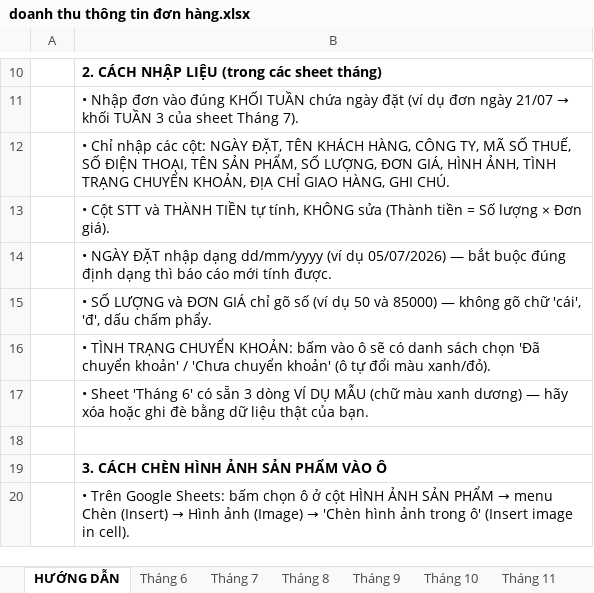
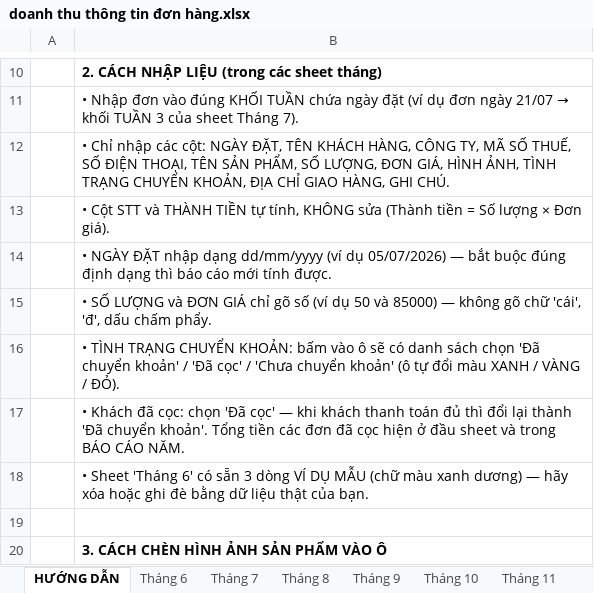
Before and after one commit to baovip9xyenlap12345-blip/lien-ket-tiktok, an Excel workbook: bao-cao-doanh-thu/doanh thu thông tin đơn hàng.xlsx, sheet HƯỚNG DẪN, drawn as a sheet; only a part is shown, gaps mark what is left out; the shorter side is filled out with more unchanged rows; values as stored, in another font and other column widths than the file's, no borders; the diff names each change by its address in the sheet, - before the commit and + after, or states it on an @@ line.

```diff
--- a/bao-cao-doanh-thu/doanh thu thông tin đơn hàng.xlsx (sheet HƯỚNG DẪN)
+++ b/bao-cao-doanh-thu/doanh thu thông tin đơn hàng.xlsx (sheet HƯỚNG DẪN)
-B16: …khoản' / 'Chưa chuyển khoản' (ô tự đổi màu xanh/đỏ).
+B16: …khoản' / 'Đã cọc' / 'Chưa chuyển khoản' (ô tự đổi màu XANH / VÀNG / ĐỎ).
+row 17:  | • Khách đã cọc: chọn 'Đã cọc' — khi khách thanh toán đủ thì đổi lại thành 'Đã chuyển khoản'. Tổng tiền các đơn đã cọc hiện ở đầu sheet và trong BÁO CÁO NĂM.
```
Also changed, not shown: sheet BÁO CÁO NĂM, sheet Tháng 9, sheet Tháng 11, sheet Tháng 8, sheet Tháng 10, sheet Tháng 12, 2 more sheets, formulas that keep their value, 1 other file.
